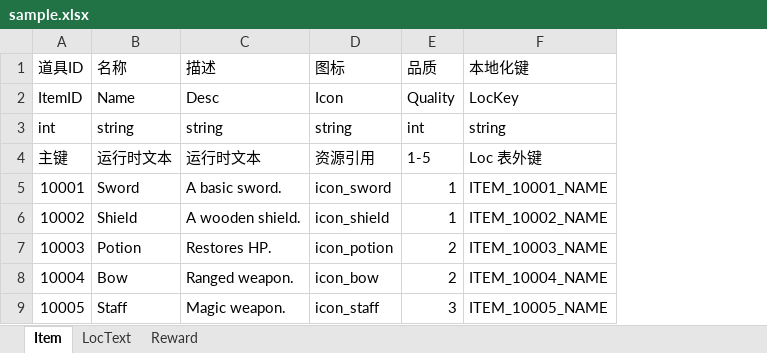
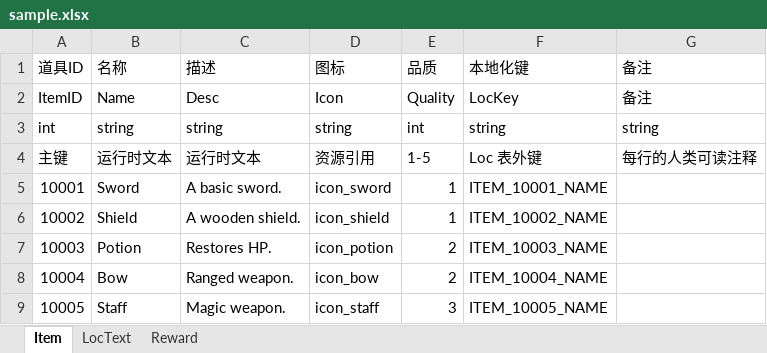
Before and after one commit to 1aita0v/ai-config-table-skill, an Excel workbook: examples/sample.xlsx, sheet Item, drawn as a sheet; values as stored, in another font and other column widths than the file's, no borders; the diff names each change by its address in the sheet, - before the commit and + after, or states it on an @@ line.

```diff
--- a/examples/sample.xlsx (sheet Item)
+++ b/examples/sample.xlsx (sheet Item)
+column G, rows 1-4: 备注 | 备注 | string | 每行的人类可读注释
```
Also changed, not shown: 8 other files.
